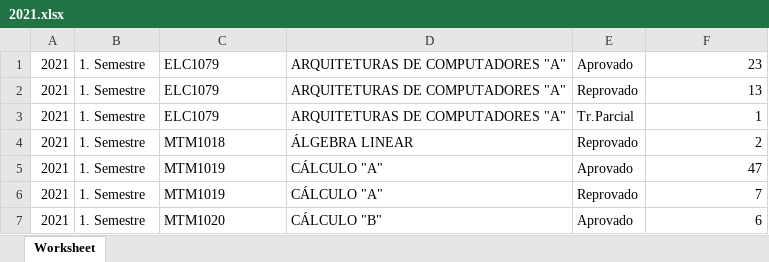
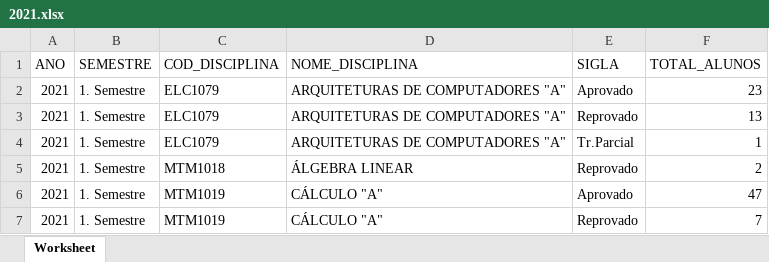
Before and after one commit to gvheisler/dashboard-disciplinas, an Excel workbook: R/relatorios/2021.xlsx, sheet Worksheet, drawn as a sheet; only a part is shown; the shorter side is filled out with more unchanged rows; values as stored, in another font and other column widths than the file's, no borders; charts and pictures not drawn; the diff names each change by its address in the sheet, - before the commit and + after, or states it on an @@ line.

```diff
--- a/R/relatorios/2021.xlsx (sheet Worksheet)
+++ b/R/relatorios/2021.xlsx (sheet Worksheet)
+row 1: ANO | SEMESTRE | COD_DISCIPLINA | NOME_DISCIPLINA | SIGLA | TOTAL_ALUNOS
```
Also changed, not shown: R/relatorios/2020.xlsx, R/relatorios/2022.xlsx, 4 other files.
